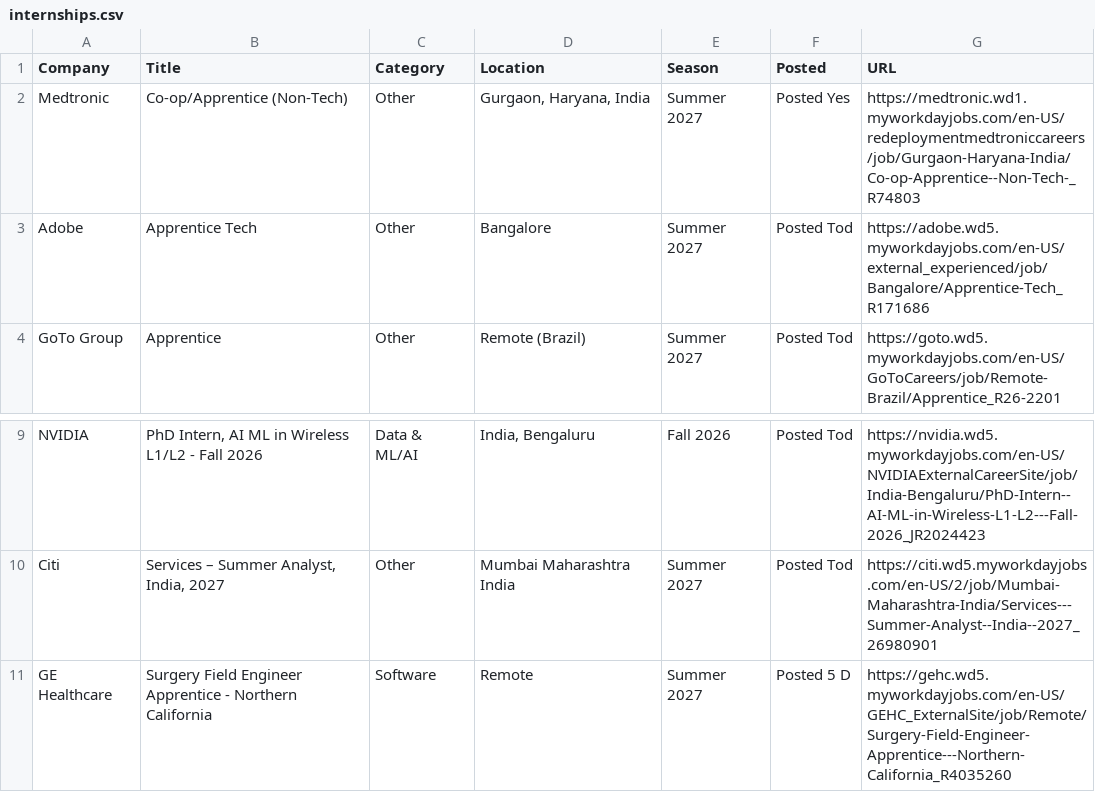
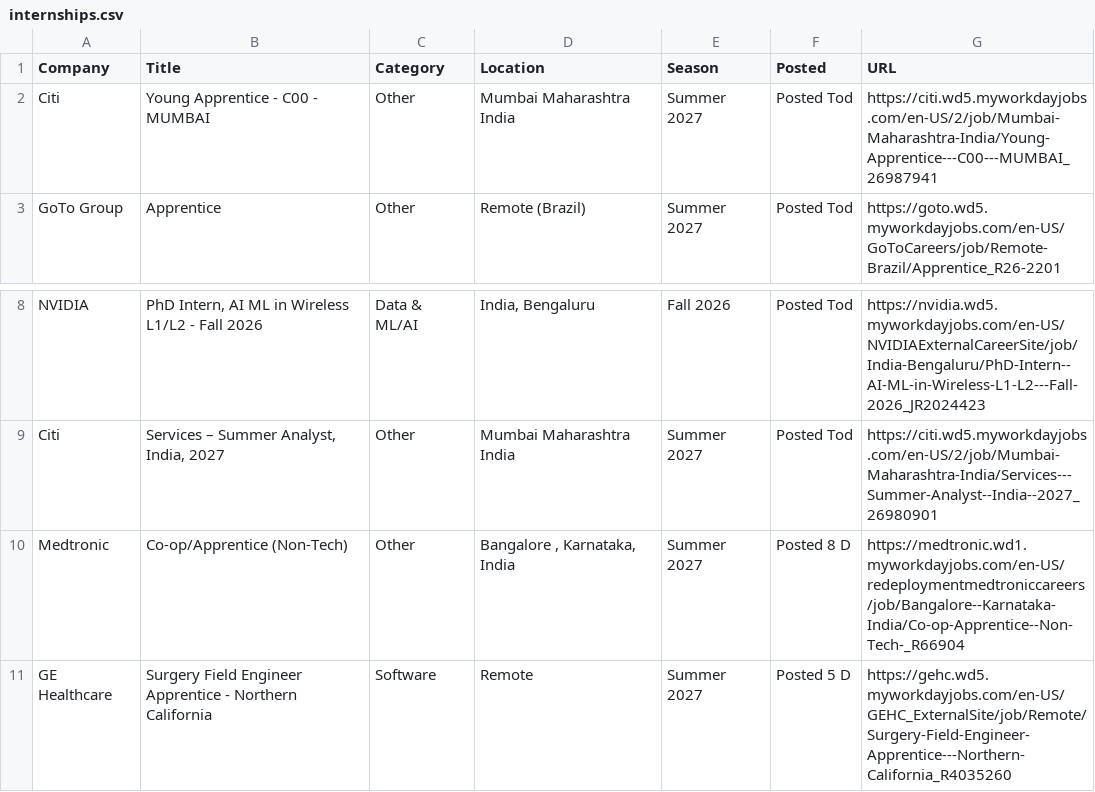
Before and after one commit to 10vulture1005/interns-work, a CSV file: data/internships.csv, drawn as a sheet; only a part is shown, gaps mark what is left out.

Commit message:
chore: update internships (2026-09-18 20:49 UTC)

```diff
--- a/data/internships.csv
+++ b/data/internships.csv
@@ -1,4 +1,3 @@
 Company,Title,Category,Location,Season,Posted,URL
-Medtronic,Co-op/Apprentice (Non-Tech),Other,"Gurgaon, Haryana, India",Summer 2027,Posted Yes,https://medtronic.wd1.myworkdayjobs.com/en-US/redeploymentmedtroniccareers/job/Gurgaon-Haryana-India/Co-op-Apprentice--Non-Tech-_R74803
-Adobe,Apprentice Tech,Other,Bangalore,Summer 2027,Posted Tod,https://adobe.wd5.myworkdayjobs.com/en-US/external_experienced/job/Bangalore/Apprentice-Tech_R171686
+Citi,Young Apprentice - C00 - MUMBAI,Other,Mumbai Maharashtra India,Summer 2027,Posted Tod,https://citi.wd5.myworkdayjobs.com/en-US/2/job/Mumbai-Maharashtra-India/Young-Apprentice---C00---MUMBAI_26987941
 GoTo Group,Apprentice,Other,Remote (Brazil),Summer 2027,Posted Tod,https://goto.wd5.myworkdayjobs.com/en-US/GoToCareers/job/Remote-Brazil/Apprentice_R26-2201
@@ -10,2 +9,3 @@ NVIDIA,"PhD Intern, AI ML in Wireless L1/L2 - Fall 2026",Data & ML/AI,"India, Be
 Citi,"Services – Summer Analyst, India, 2027",Other,Mumbai Maharashtra India,Summer 2027,Posted Tod,https://citi.wd5.myworkdayjobs.com/en-US/2/job/Mumbai-Maharashtra-India/Services---Summer-Analyst--India--2027_26980901
+Medtronic,Co-op/Apprentice (Non-Tech),Other,"Bangalore , Karnataka, India",Summer 2027,Posted 8 D,https://medtronic.wd1.myworkdayjobs.com/en-US/redeploymentmedtroniccareers/job/Bangalore--Karnataka-India/Co-op-Apprentice--Non-Tech-_R66904
 GE Healthcare,Surgery Field Engineer Apprentice - Northern California,Software,Remote,Summer 2027,Posted 5 D,https://gehc.wd5.myworkdayjobs.com/en-US/GEHC_ExternalSite/job/Remote/Surgery-Field-Engineer-Apprentice---Northern-California_R4035260
```
Also changed, not shown: 9 other files.
